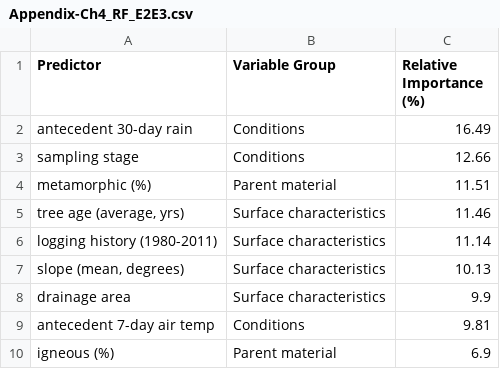
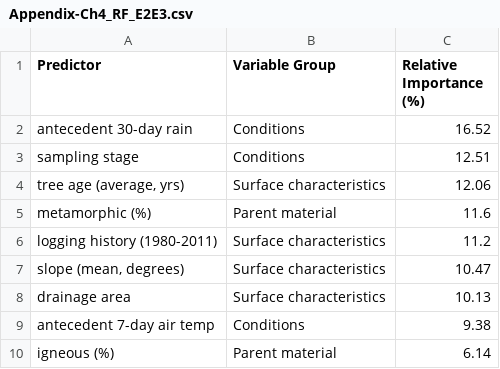
Before and after one commit to HJMcSorley/UBC_MSc_thesis, a CSV file: R-outputs_UBC-forWater-MSc_HMc/tables/Appendix-Ch4_RF_E2E3.csv, drawn as a sheet.

```diff
--- a/R-outputs_UBC-forWater-MSc_HMc/tables/Appendix-Ch4_RF_E2E3.csv
+++ b/R-outputs_UBC-forWater-MSc_HMc/tables/Appendix-Ch4_RF_E2E3.csv
@@ -1,10 +1,10 @@
 Predictor,Variable Group,Relative Importance (%)
-antecedent 30-day rain,Conditions,16.49
-sampling stage,Conditions,12.66
-metamorphic (%),Parent material,11.51
-"tree age (average, yrs)",Surface characteristics,11.46
-logging history (1980-2011),Surface characteristics,11.14
-"slope (mean, degrees)",Surface characteristics,10.13
-drainage area,Surface characteristics,9.9
-antecedent 7-day air temp,Conditions,9.81
-igneous (%),Parent material,6.9
+antecedent 30-day rain,Conditions,16.52
+sampling stage,Conditions,12.51
+"tree age (average, yrs)",Surface characteristics,12.06
+metamorphic (%),Parent material,11.6
+logging history (1980-2011),Surface characteristics,11.2
+"slope (mean, degrees)",Surface characteristics,10.47
+drainage area,Surface characteristics,10.13
+antecedent 7-day air temp,Conditions,9.38
+igneous (%),Parent material,6.14
```
Also changed, not shown: R-outputs_UBC-forWater-MSc_HMc/tables/Appendix-Ch4_RF_DOC.csv, R-outputs_UBC-forWater-MSc_HMc/tables/Appendix-Ch4_RF_SAC254.csv, 32 other files.
